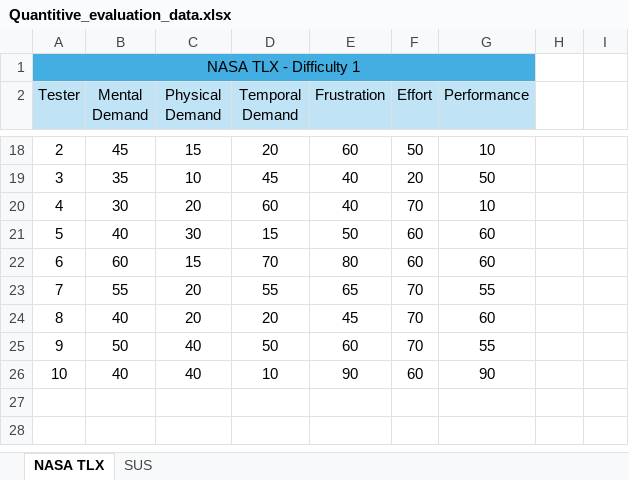
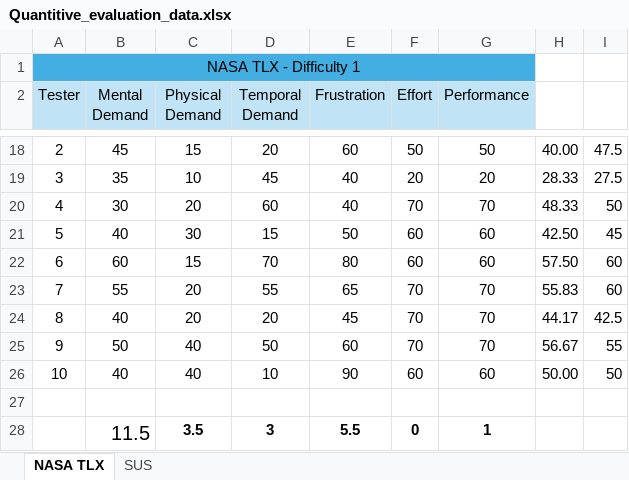
Before and after one commit to UoB-COMSM0166/2025-group-21, an Excel workbook: Product doc/Quantitive_evaluation_data.xlsx, sheet NASA TLX, drawn as a sheet; only a part is shown, gaps mark what is left out; values as stored, in another font and other column widths than the file's, no borders; the diff covers the shown part only; the diff names each change by its address in the sheet, - before the commit and + after, or states it on an @@ line.

```diff
--- a/Product doc/Quantitive_evaluation_data.xlsx (sheet NASA TLX)
+++ b/Product doc/Quantitive_evaluation_data.xlsx (sheet NASA TLX)
-G18 (Performance): 10
+G18 (Performance): 50
-H18: (empty)
+H18: 40.00
-I18: (empty)
+I18: 47.5
-G19 (Performance): 50
+G19 (Performance): 20
-H19: (empty)
+H19: 28.33
-I19: (empty)
+I19: 27.5
-G20 (Performance): 10
+G20 (Performance): 70
-H20: (empty)
+H20: 48.33
-I20: (empty)
+I20: 50
-H21: (empty)
+H21: 42.50
-I21: (empty)
+I21: 45
-H22: (empty)
+H22: 57.50
-I22:I23: (empty)
+I22:I23: 60
-G23 (Performance): 55
+G23 (Performance): 70
-H23: (empty)
+H23: 55.83
-G24 (Performance): 60
+G24 (Performance): 70
-H24: (empty)
+H24: 44.17
-I24: (empty)
+I24: 42.5
-G25 (Performance): 55
+G25 (Performance): 70
-H25: (empty)
+H25: 56.67
-I25: (empty)
+I25: 55
-G26 (Performance): 90
+G26 (Performance): 60
-H26: (empty)
+H26: 50.00
-I26: (empty)
+I26: 50
+row 27: (empty)
+row 28:  | 11.5 | 3.5 | 3 | 5.5 | 0 | 1
```
Also changed, not shown: 32 edited cells elsewhere in this sheet, sheet SUS.
